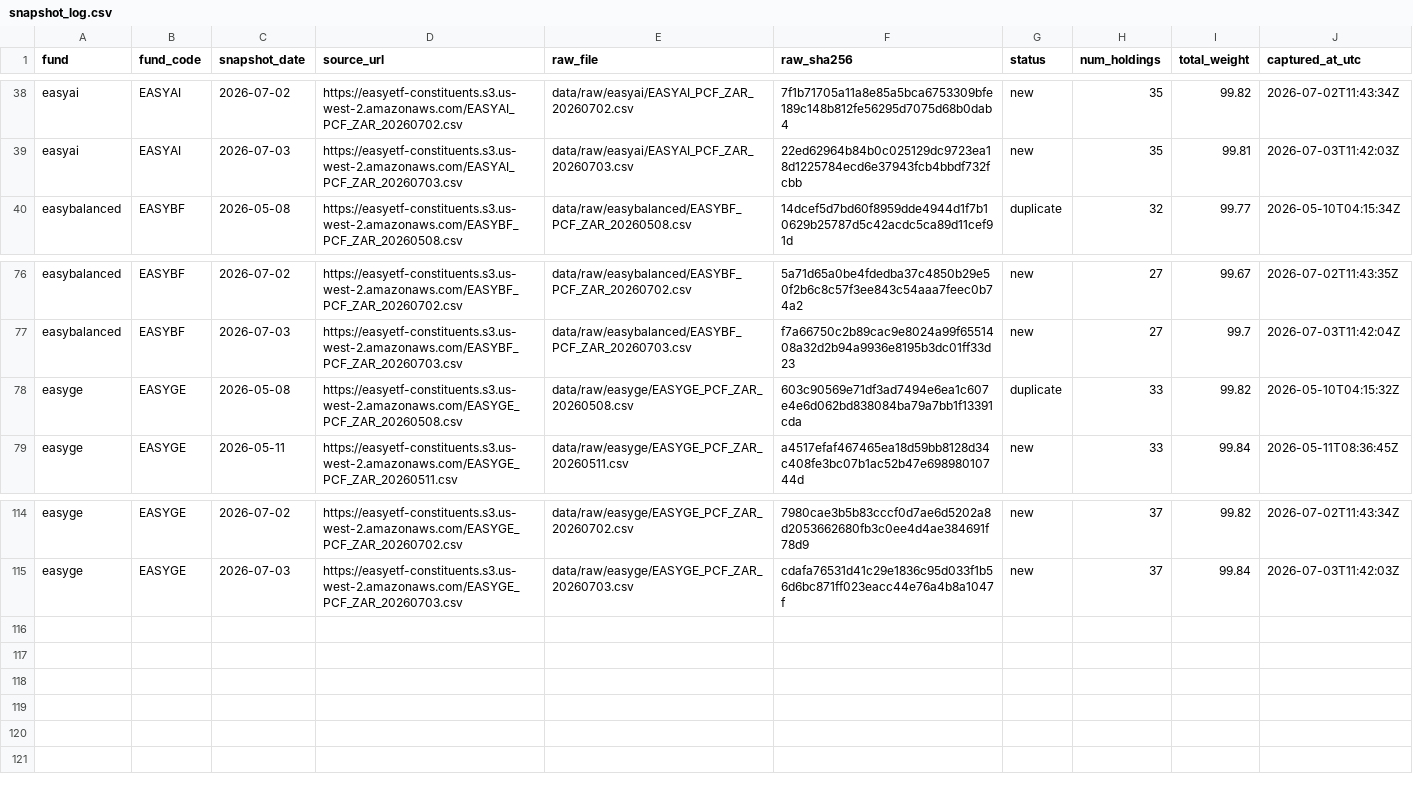
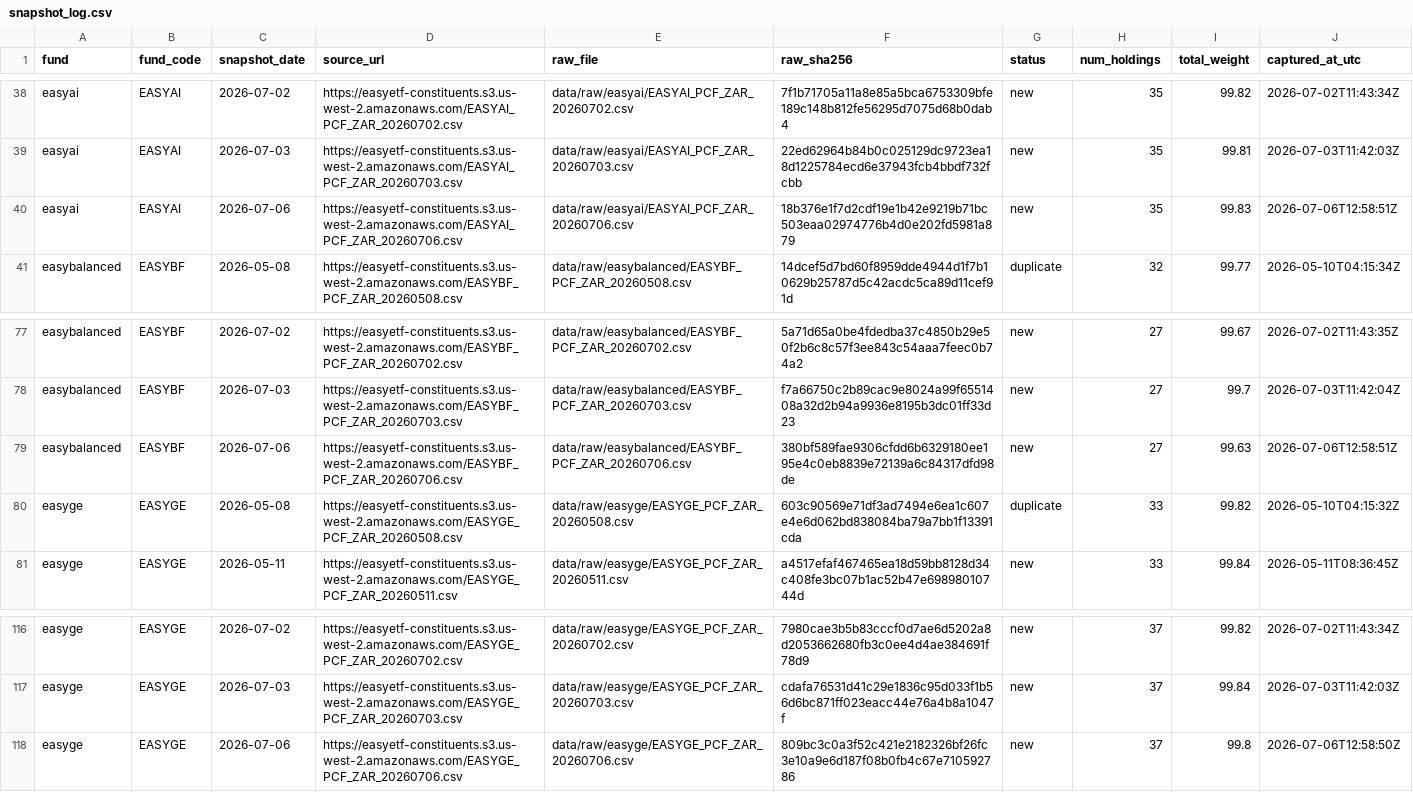
Before and after one commit to JonnIEnglish/easy-tracker, a CSV file: data/snapshot_log.csv, drawn as a sheet; only a part is shown, gaps mark what is left out; the diff names each change by its address in the sheet, - before the commit and + after, or states it on an @@ line.

```diff
--- a/data/snapshot_log.csv
+++ b/data/snapshot_log.csv
+row 40: easyai | EASYAI | 2026-07-06 | https://easyetf-constituents.s3.us-west-2.amazonaws.com/EASYAI_PCF_ZAR_20260706.csv | data/raw/easyai/EASYAI_PCF_ZAR_20260706.csv | 18b376e1f7d2cdf19e1b42e9219b71bc503eaa02974776b4d0e202fd5981a879 | new | 35 | 99.83 | 2026-07-06T12:58:51Z
+row 79: easybalanced | EASYBF | 2026-07-06 | https://easyetf-constituents.s3.us-west-2.amazonaws.com/EASYBF_PCF_ZAR_20260706.csv | data/raw/easybalanced/EASYBF_PCF_ZAR_20260706.csv | 380bf589fae9306cfdd6b6329180ee195e4c0eb8839e72139a6c84317dfd98de | new | 27 | 99.63 | 2026-07-06T12:58:51Z
+row 118: easyge | EASYGE | 2026-07-06 | https://easyetf-constituents.s3.us-west-2.amazonaws.com/EASYGE_PCF_ZAR_20260706.csv | data/raw/easyge/EASYGE_PCF_ZAR_20260706.csv | 809bc3c0a3f52c421e2182326bf26fc3e10a9e6d187f08b0fb4c67e710592786 | new | 37 | 99.8 | 2026-07-06T12:58:50Z
```
Also changed, not shown: data/market_price_history.csv, data/nav_history.csv, 6 other files.
